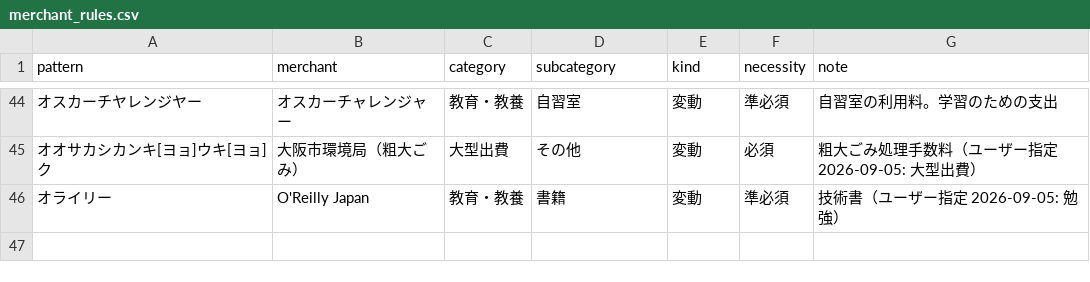
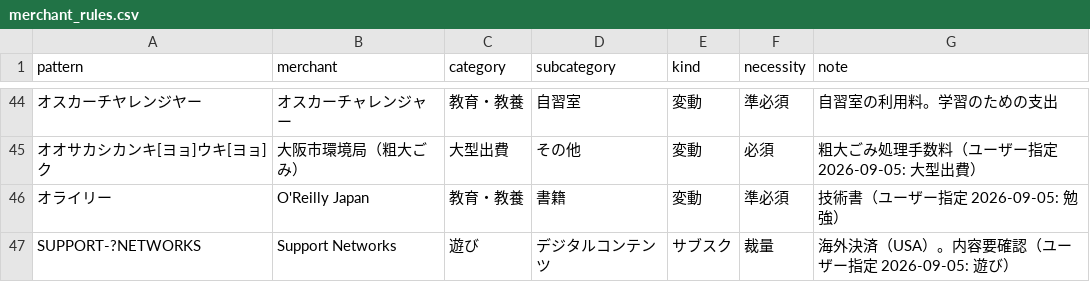
Before and after one commit to hideonSOS/web_analize, a CSV file: card_insight/merchant_rules.csv, drawn as a sheet; only a part is shown, gaps mark what is left out; the diff names each change by its address in the sheet, - before the commit and + after, or states it on an @@ line.

```diff
--- a/card_insight/merchant_rules.csv
+++ b/card_insight/merchant_rules.csv
+row 47: SUPPORT-?NETWORKS | Support Networks | 遊び | デジタルコンテンツ | サブスク | 裁量 | 海外決済（USA）。内容要確認（ユーザー指定 2026-09-05: 遊び）
```
